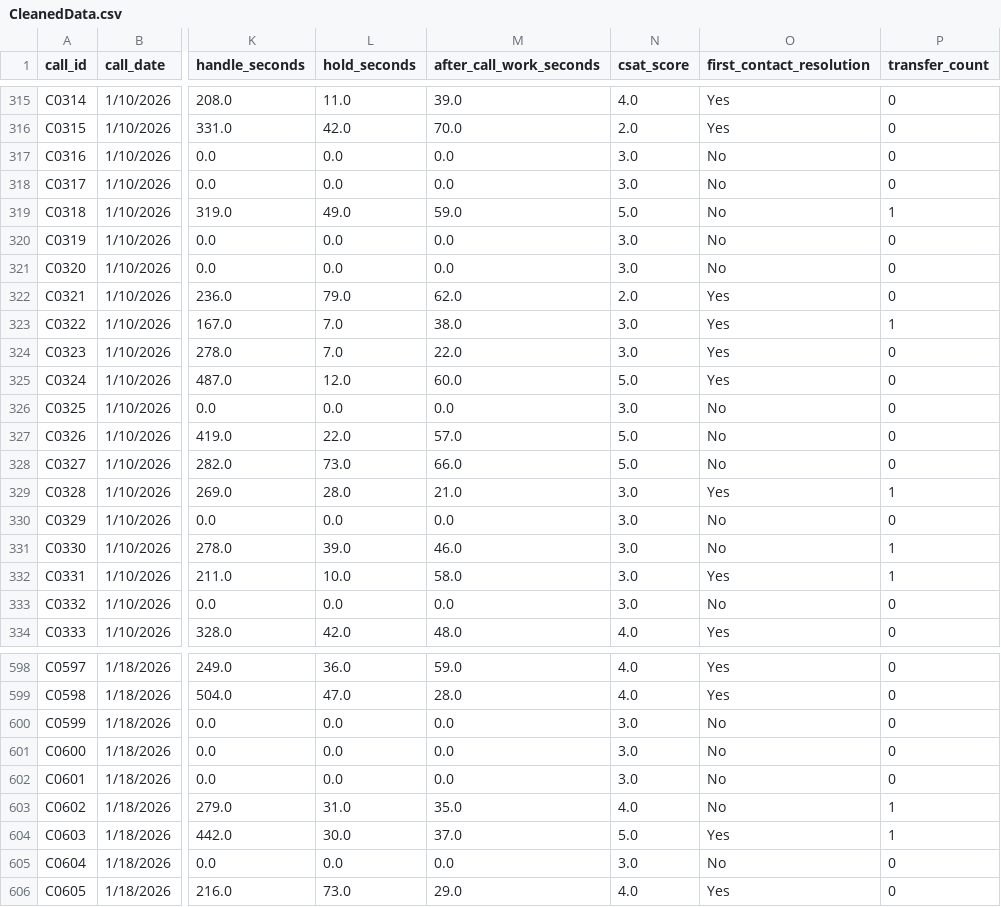
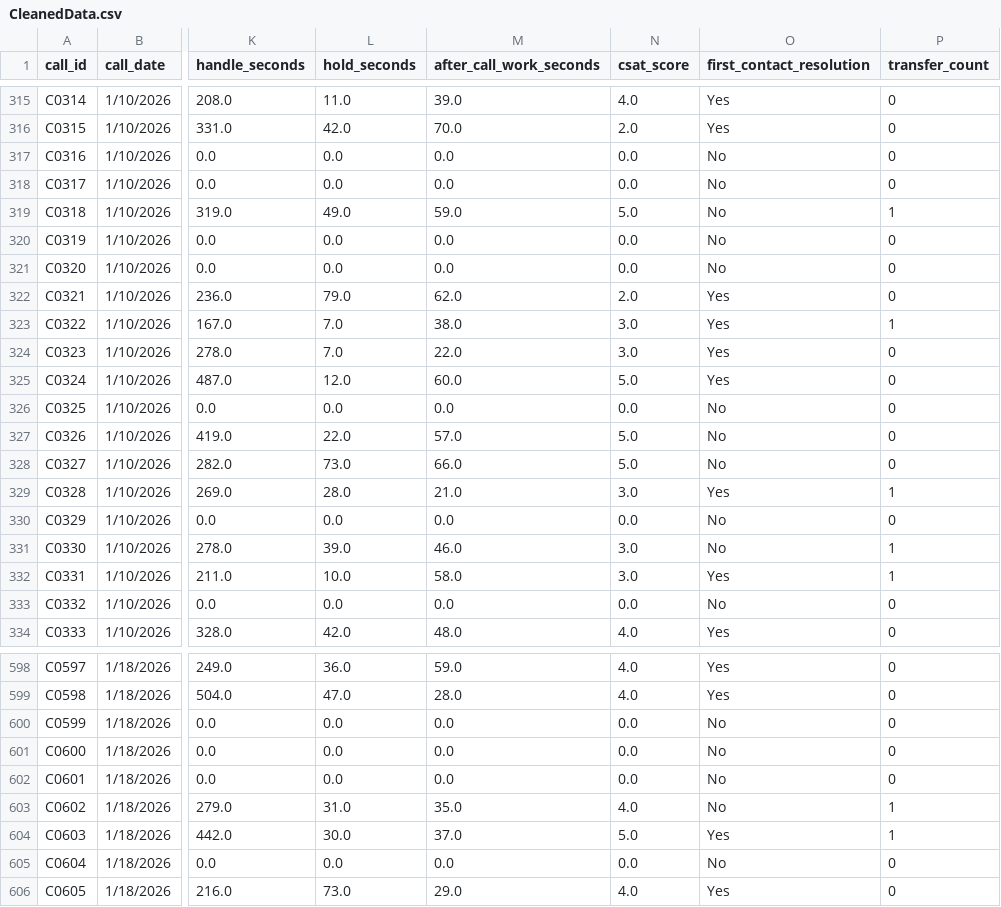
Before and after one commit to MobinEffati/Call_Center_Analysis, a CSV file: Data/CleanedData.csv, drawn as a sheet; only a part is shown, gaps mark what is left out; the diff covers the shown part only; the diff names each change by its address in the sheet, - before the commit and + after, or states it on an @@ line.

```diff
--- a/Data/CleanedData.csv
+++ b/Data/CleanedData.csv
-N317:N318 (csat_score): 3.0
+N317:N318 (csat_score): 0.0
-N320:N321 (csat_score): 3.0
+N320:N321 (csat_score): 0.0
-N326 (csat_score): 3.0
+N326 (csat_score): 0.0
-N330 (csat_score): 3.0
+N330 (csat_score): 0.0
-N333 (csat_score): 3.0
+N333 (csat_score): 0.0
-N600:N602 (csat_score): 3.0
+N600:N602 (csat_score): 0.0
-N605 (csat_score): 3.0
+N605 (csat_score): 0.0
```
Also changed, not shown: 111 edited cells elsewhere in this file, 3 other files.
